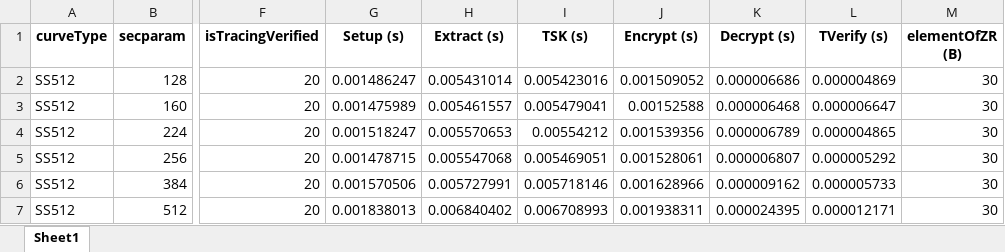
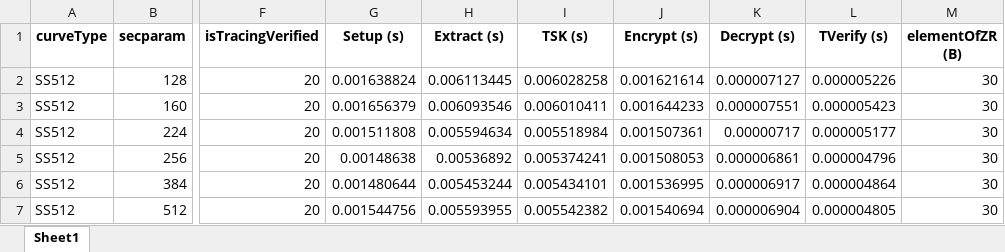
Before and after one commit to BatchClayderman/Cryptography-Schemes, an Excel workbook: SchemeIBMETR/SchemeARES.xlsx, sheet Sheet1, drawn as a sheet; only a part is shown, gaps mark what is left out; values as stored, in another font and other column widths than the file's, no borders; the diff names each change by its address in the sheet, - before the commit and + after, or states it on an @@ line.

```diff
--- a/SchemeIBMETR/SchemeARES.xlsx (sheet Sheet1)
+++ b/SchemeIBMETR/SchemeARES.xlsx (sheet Sheet1)
-G2 (Setup (s)): 0.001486247
+G2 (Setup (s)): 0.001638824
-H2 (Extract (s)): 0.005431014
+H2 (Extract (s)): 0.006113445
-I2 (TSK (s)): 0.005423016
+I2 (TSK (s)): 0.006028258
-J2 (Encrypt (s)): 0.001509052
+J2 (Encrypt (s)): 0.001621614
-K2 (Decrypt (s)): 0.000006686
+K2 (Decrypt (s)): 0.000007127
-L2 (TVerify (s)): 0.000004869
+L2 (TVerify (s)): 0.000005226
-G3 (Setup (s)): 0.001475989
+G3 (Setup (s)): 0.001656379
-H3 (Extract (s)): 0.005461557
+H3 (Extract (s)): 0.006093546
-I3 (TSK (s)): 0.005479041
+I3 (TSK (s)): 0.006010411
-J3 (Encrypt (s)): 0.00152588
+J3 (Encrypt (s)): 0.001644233
-K3 (Decrypt (s)): 0.000006468
+K3 (Decrypt (s)): 0.000007551
-L3 (TVerify (s)): 0.000006647
+L3 (TVerify (s)): 0.000005423
-G4 (Setup (s)): 0.001518247
+G4 (Setup (s)): 0.001511808
-H4 (Extract (s)): 0.005570653
+H4 (Extract (s)): 0.005594634
-I4 (TSK (s)): 0.00554212
+I4 (TSK (s)): 0.005518984
-J4 (Encrypt (s)): 0.001539356
+J4 (Encrypt (s)): 0.001507361
-K4 (Decrypt (s)): 0.000006789
+K4 (Decrypt (s)): 0.00000717
-L4 (TVerify (s)): 0.000004865
+L4 (TVerify (s)): 0.000005177
-G5 (Setup (s)): 0.001478715
+G5 (Setup (s)): 0.00148638
-H5 (Extract (s)): 0.005547068
+H5 (Extract (s)): 0.00536892
-I5 (TSK (s)): 0.005469051
+I5 (TSK (s)): 0.005374241
-J5 (Encrypt (s)): 0.001528061
+J5 (Encrypt (s)): 0.001508053
-K5 (Decrypt (s)): 0.000006807
+K5 (Decrypt (s)): 0.000006861
-L5 (TVerify (s)): 0.000005292
+L5 (TVerify (s)): 0.000004796
-G6 (Setup (s)): 0.001570506
+G6 (Setup (s)): 0.001480644
-H6 (Extract (s)): 0.005727991
+H6 (Extract (s)): 0.005453244
-I6 (TSK (s)): 0.005718146
+I6 (TSK (s)): 0.005434101
-J6 (Encrypt (s)): 0.001628966
+J6 (Encrypt (s)): 0.001536995
-K6 (Decrypt (s)): 0.000009162
+K6 (Decrypt (s)): 0.000006917
-L6 (TVerify (s)): 0.000005733
+L6 (TVerify (s)): 0.000004864
-G7 (Setup (s)): 0.001838013
+G7 (Setup (s)): 0.001544756
-H7 (Extract (s)): 0.006840402
+H7 (Extract (s)): 0.005593955
-I7 (TSK (s)): 0.006708993
+I7 (TSK (s)): 0.005542382
-J7 (Encrypt (s)): 0.001938311
+J7 (Encrypt (s)): 0.001540694
-K7 (Decrypt (s)): 0.000024395
+K7 (Decrypt (s)): 0.000006904
-L7 (TVerify (s)): 0.000012171
+L7 (TVerify (s)): 0.000004805
```
Also changed, not shown: SchemeHIBME/SchemeHIBME.xlsx, SchemeIBMETR/SchemeAIBE.xlsx, 7 other files.
